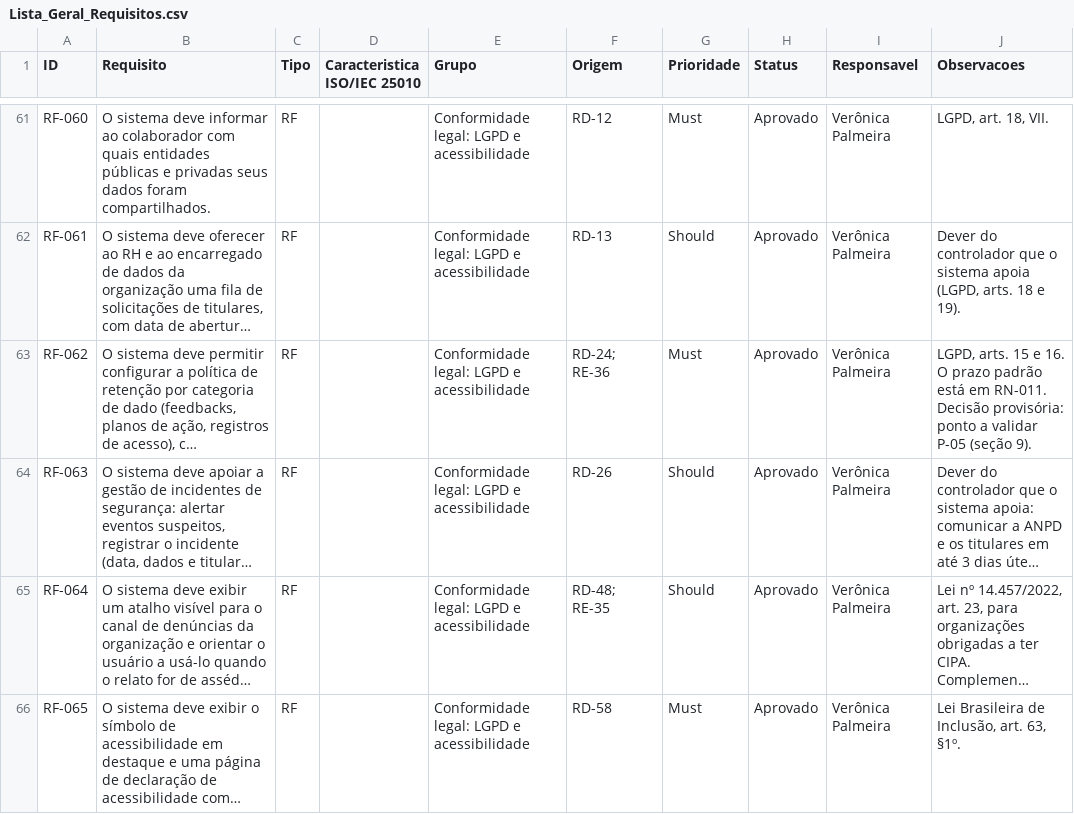
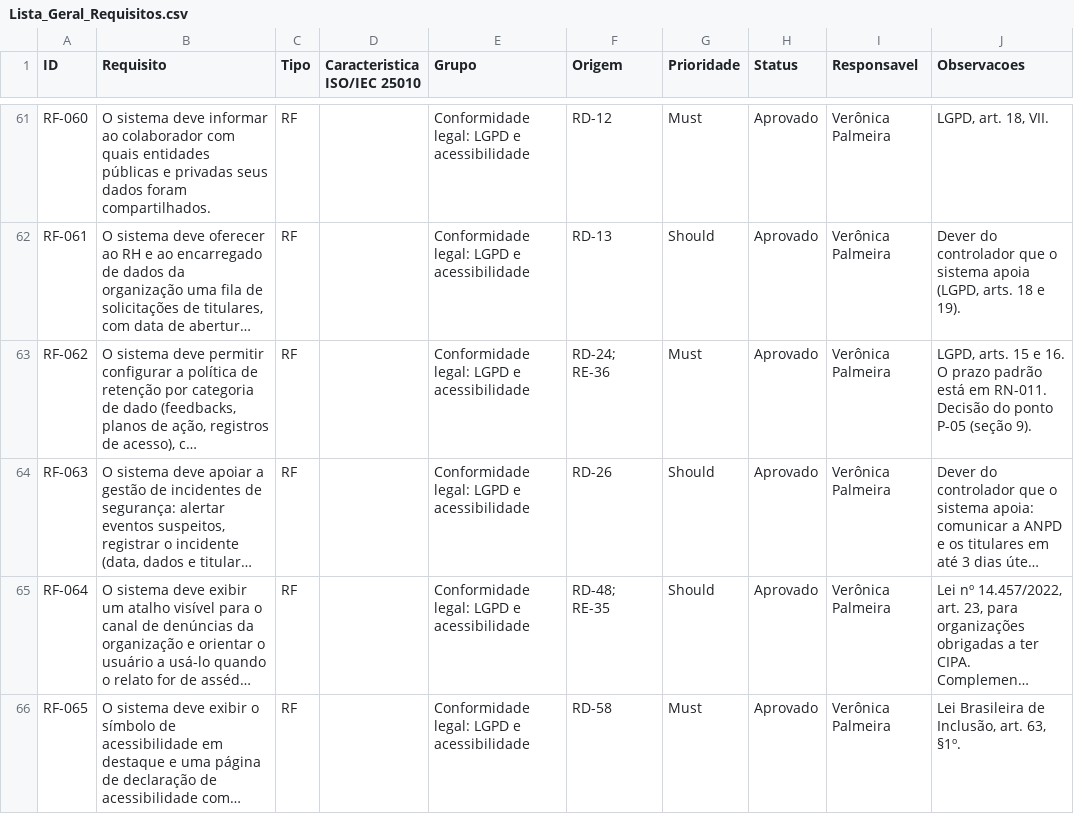
Before and after one commit to isadora-yasmim/dominios-de-software-2026-2, a CSV file: docs/Lista_Geral_Requisitos.csv, drawn as a sheet; only a part is shown, gaps mark what is left out; long unchanged cells end in …; the diff covers the shown part only; the diff names each change by its address in the sheet, - before the commit and + after, or states it on an @@ line.

```diff
--- a/docs/Lista_Geral_Requisitos.csv
+++ b/docs/Lista_Geral_Requisitos.csv
-J63 (Observacoes): …RN-011. Decisão provisória: ponto a validar P-05 (seção…
+J63 (Observacoes): …RN-011. Decisão do ponto P-05 (seção…
```
Also changed, not shown: 18 edited cells elsewhere in this file, docs/Matriz_Rastreabilidade.csv, 26 other files.
